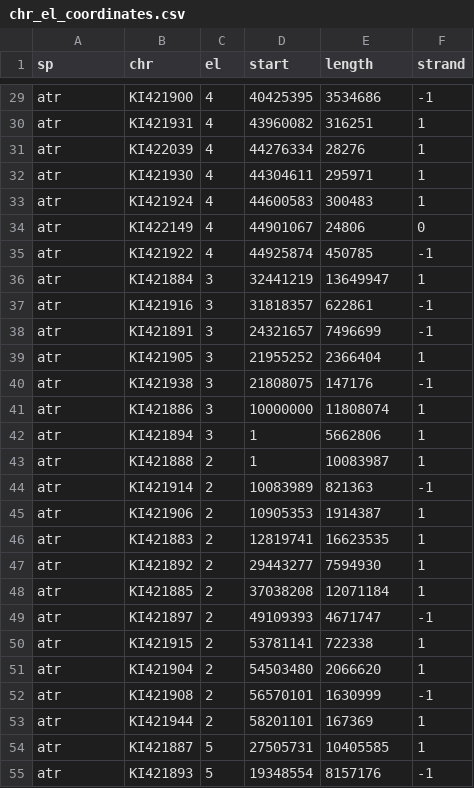
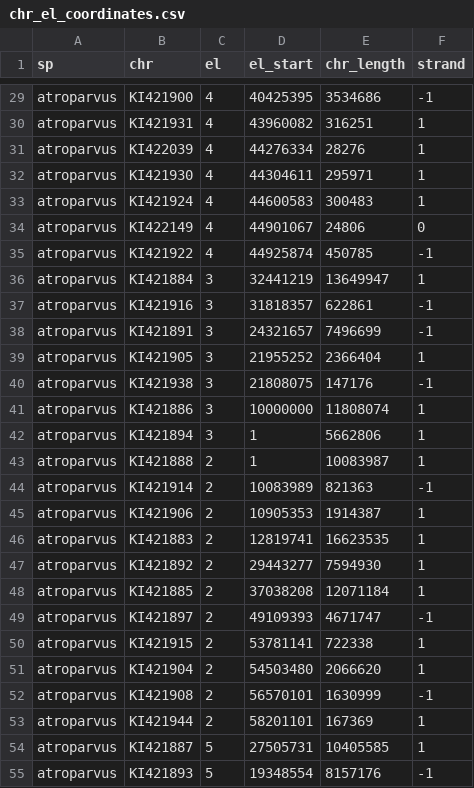
Before and after one commit to seaman248/anopheles_hces, a CSV file: configs/chr_el_coordinates.csv, drawn as a sheet; only a part is shown, gaps mark what is left out; the diff covers the shown part only; the diff names each change by its address in the sheet, - before the commit and + after, or states it on an @@ line.

```diff
--- a/configs/chr_el_coordinates.csv
+++ b/configs/chr_el_coordinates.csv
-D1: start
+D1: el_start
-E1: length
+E1: chr_length
-A29:A55 (sp): atr
+A29:A55 (sp): atroparvus
```
Also changed, not shown: 41 edited cells elsewhere in this file.
